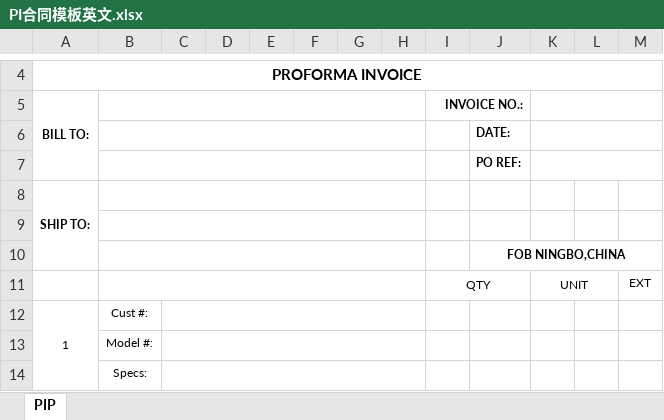
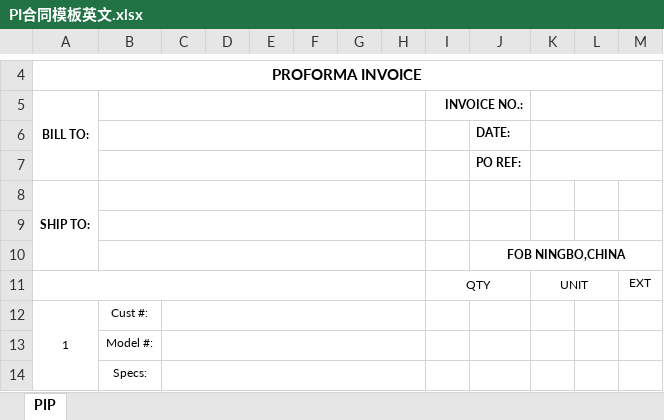
Before and after one commit to DiegoWang-wz/ZYQDManager, an Excel workbook: ZYQDManager/wwwroot/Templates/PI合同模板英文.xlsx, sheet PIP, drawn as a sheet; only a part is shown, gaps mark what is left out; values as stored, in another font and other column widths than the file's, no borders; the diff names each change by its address in the sheet, - before the commit and + after, or states it on an @@ line.

```diff
--- a/ZYQDManager/wwwroot/Templates/PI合同模板英文.xlsx (sheet PIP)
+++ b/ZYQDManager/wwwroot/Templates/PI合同模板英文.xlsx (sheet PIP)
+A11:H11 merged
-B11:H11 merged
```
Also changed, not shown: ZYQDManager/wwwroot/Templates/PI合同模板中文-捷昌进出口.xlsx, ZYQDManager/wwwroot/Templates/PI合同模板中文.xlsx, 3 other files.
